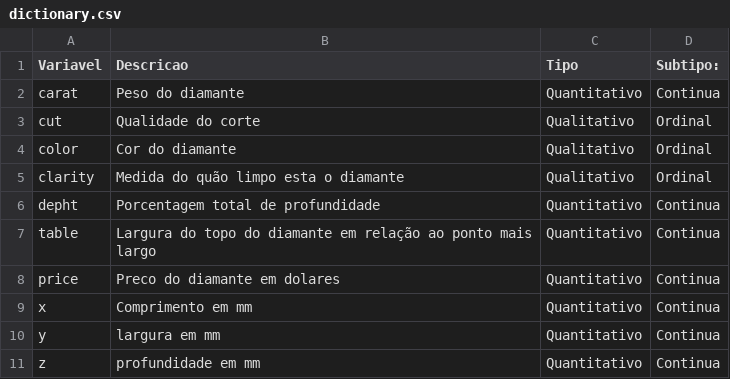
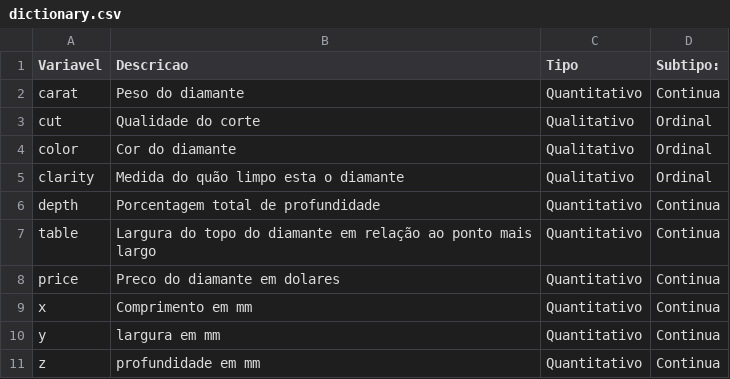
Before and after one commit to renantleite/avanti-bootcamp-cdd, a CSV file: data/external/dictionary.csv, drawn as a sheet.

```diff
--- a/data/external/dictionary.csv
+++ b/data/external/dictionary.csv
@@ -5,3 +5,3 @@ color,Cor do diamante,Qualitativo,Ordinal
 clarity,Medida do quão limpo esta o diamante,Qualitativo,Ordinal
-depht,Porcentagem total de profundidade,Quantitativo,Continua
+depth,Porcentagem total de profundidade,Quantitativo,Continua
 table,Largura do topo do diamante em relação ao ponto mais largo,Quantitativo,Continua
```
Also changed, not shown: 2 other files.
